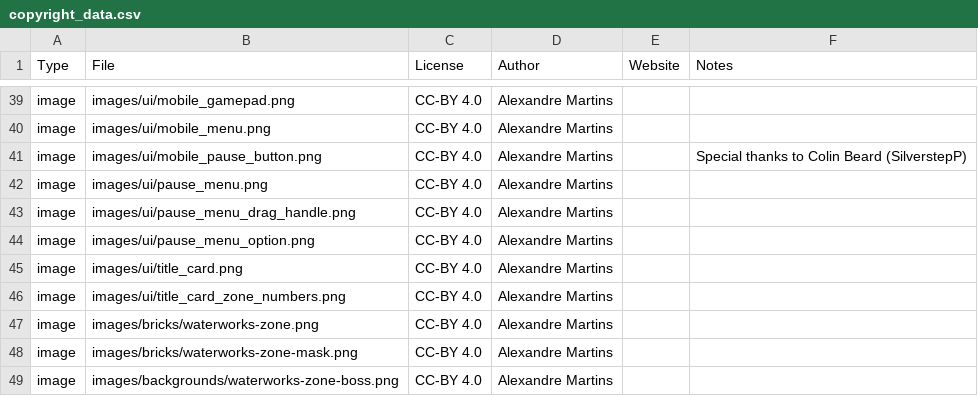
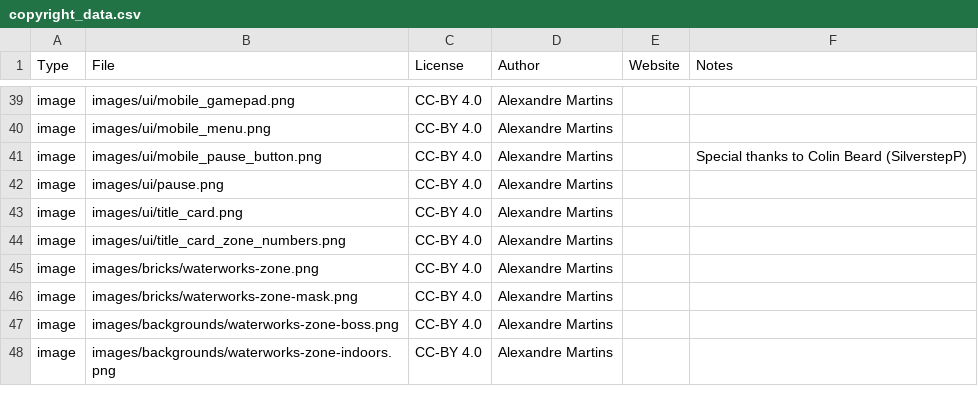
Before and after one commit to alemart/opensurge, a CSV file: src/misc/copyright_data.csv, drawn as a sheet; only a part is shown, gaps mark what is left out; the shorter side is filled out with more unchanged rows.

Commit message:
Redo the pause menu using the new animation system

```diff
--- a/src/misc/copyright_data.csv
+++ b/src/misc/copyright_data.csv
@@ -41,5 +41,3 @@ image;images/ui/mobile_menu.png;CC-BY 4.0;Alexandre Martins;;
 image;images/ui/mobile_pause_button.png;CC-BY 4.0;Alexandre Martins;;Special thanks to Colin Beard (SilverstepP)
-image;images/ui/pause_menu.png;CC-BY 4.0;Alexandre Martins;;
-image;images/ui/pause_menu_drag_handle.png;CC-BY 4.0;Alexandre Martins;;
-image;images/ui/pause_menu_option.png;CC-BY 4.0;Alexandre Martins;;
+image;images/ui/pause.png;CC-BY 4.0;Alexandre Martins;;
 image;images/ui/title_card.png;CC-BY 4.0;Alexandre Martins;;
```
Also changed, not shown: 7 other files.
